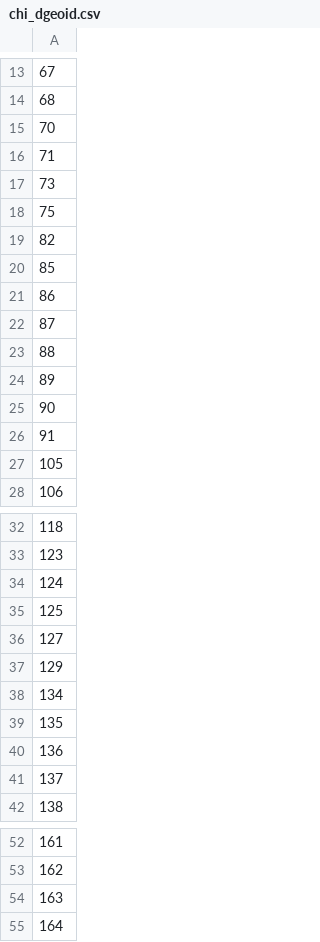
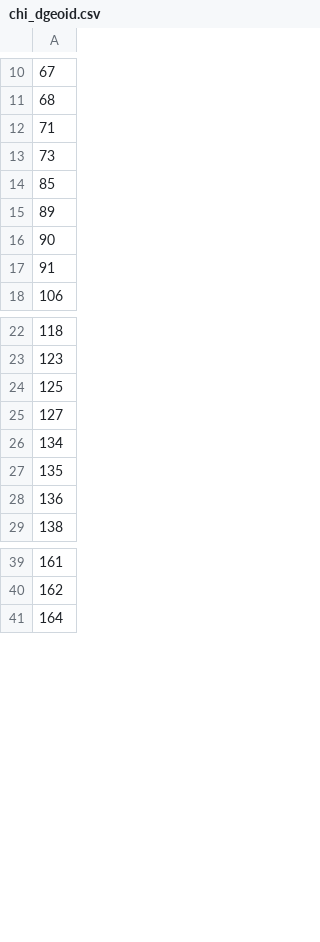
Before and after one commit to brendancooley/gangs, a CSV file: chicago/output/chi_dgeoid.csv, drawn as a sheet; only a part is shown, gaps mark what is left out; the diff covers the shown part only; the diff names each change by its address in the sheet, - before the commit and + after, or states it on an @@ line.

```diff
--- a/chicago/output/chi_dgeoid.csv
+++ b/chicago/output/chi_dgeoid.csv
-row 15: 70
-row 18: 75
-row 19: 82
-row 21: 86
-row 22: 87
-row 23: 88
-row 27: 105
-row 34: 124
-row 37: 129
-row 41: 137
-row 54: 163
```
Also changed, not shown: 40 removed rows elsewhere in this file, chicago/output/chi_dsa.csv, chicago/output/chi_geoid_cor.csv, 8 other files.
